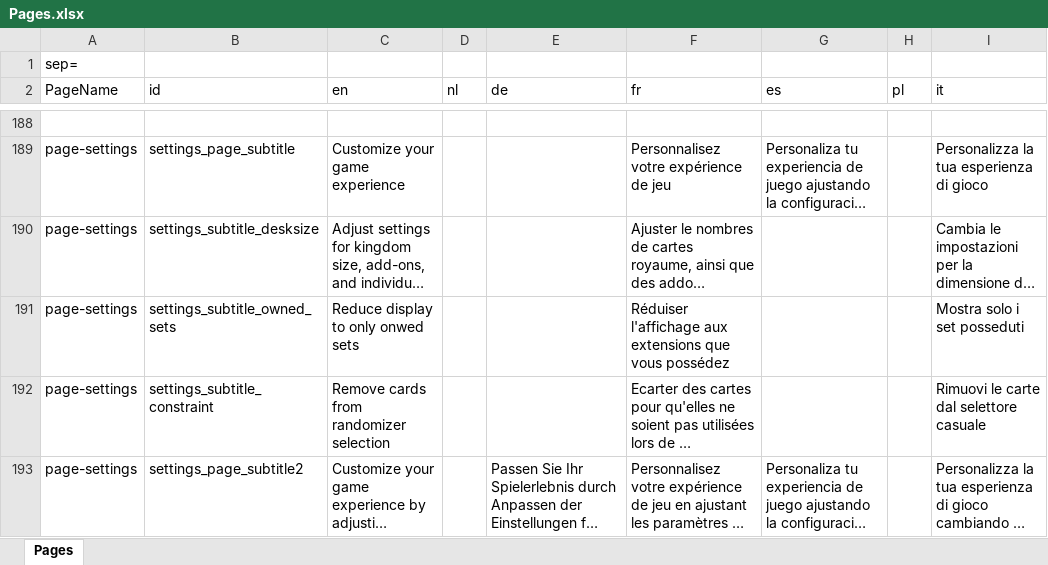
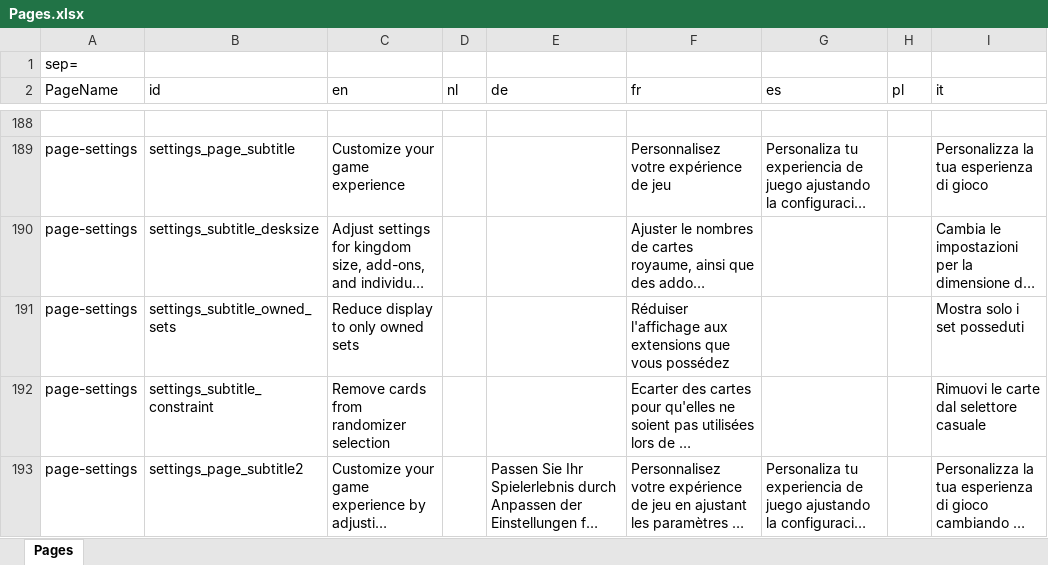
Before and after one commit to gillesgros/Vite-KingdomCreator-New, an Excel workbook: process/resources/Pages.xlsx, sheet Pages, drawn as a sheet; only a part is shown, gaps mark what is left out; long unchanged cells end in …; values as stored, in another font and other column widths than the file's, no borders; the diff names each change by its address in the sheet, - before the commit and + after, or states it on an @@ line.

```diff
--- a/process/resources/Pages.xlsx (sheet Pages)
+++ b/process/resources/Pages.xlsx (sheet Pages)
-C191 (en): Reduce display to only onwed sets
+C191 (en): Reduce display to only owned sets
```
Also changed, not shown: 23 other files.
